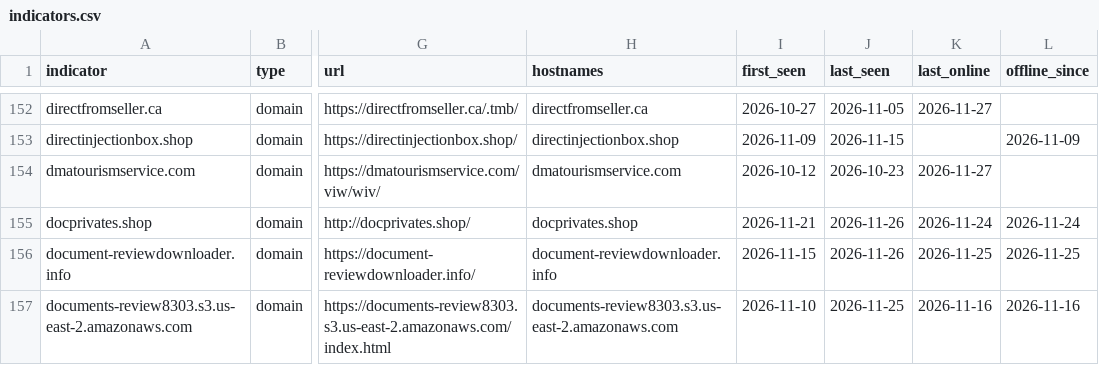
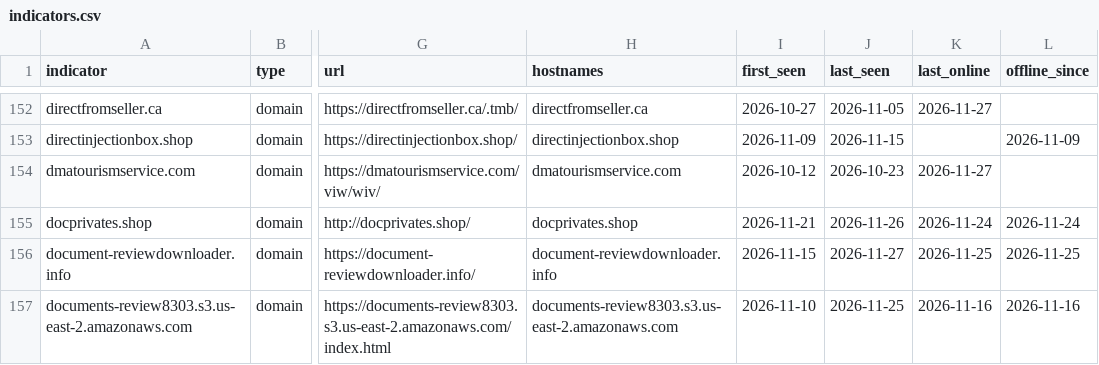
Before and after one commit to newtonpaul-hunting/Phish_Sight_IOCs, a CSV file: malware/indicators.csv, drawn as a sheet; only a part is shown, gaps mark what is left out; the diff covers the shown part only; the diff names each change by its address in the sheet, - before the commit and + after, or states it on an @@ line.

Commit message:
Update IOCs (12,771 indicators, 296 payloads)

```diff
--- a/malware/indicators.csv
+++ b/malware/indicators.csv
-J156 (last_seen): 2026-11-26
+J156 (last_seen): 2026-11-27
```
Also changed, not shown: 3 added rows and 1 edited cell elsewhere in this file, credential-phishing/indicators.csv, device-code-phishing/indicators.csv, 26 other files.
